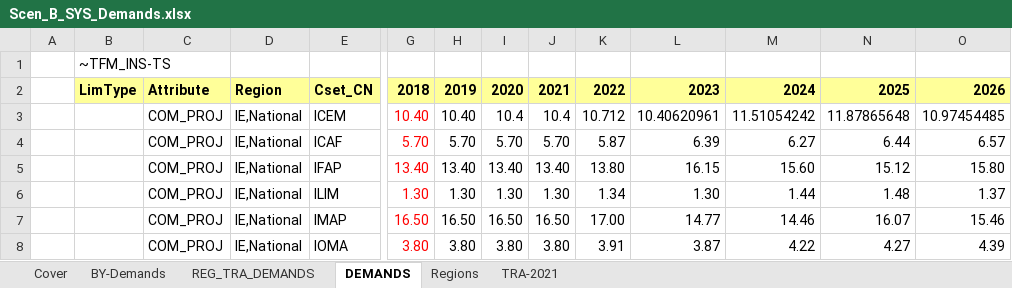
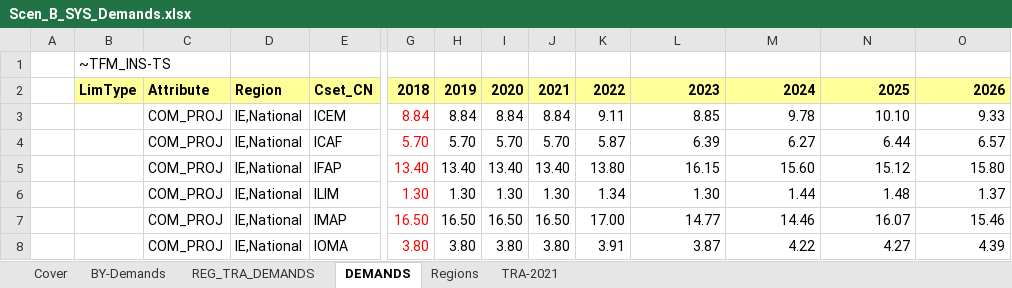
Before and after one commit to eabhamartyn-debug/times-ireland-model, an Excel workbook: SuppXLS/Scen_B_SYS_Demands.xlsx, sheet DEMANDS, drawn as a sheet; only a part is shown, gaps mark what is left out; values as stored, in another font and other column widths than the file's, no borders; removed rows and columns are numbered as before the commit, all else as after; rows hold the shown columns only; the diff names each change by its address in the sheet, - before the commit and + after, or states it on an @@ line.

Commit message:
ICEM -ICEMM

```diff
--- a/SuppXLS/Scen_B_SYS_Demands.xlsx (sheet DEMANDS)
+++ b/SuppXLS/Scen_B_SYS_Demands.xlsx (sheet DEMANDS)
-row 3:  |  | COM_PROJ | IE,National | ICEM | 10.40 | 10.40 | 10.4 | 10.4 | 10.712 | 10.40620961 | 11.51054242 | 11.87865648 | 10.97454485
+row 3:  |  | COM_PROJ | IE,National | ICEM | 8.84 | 8.84 | 8.84 | 8.84 | 9.11 | 8.85 | 9.78 | 10.10 | 9.33
```
